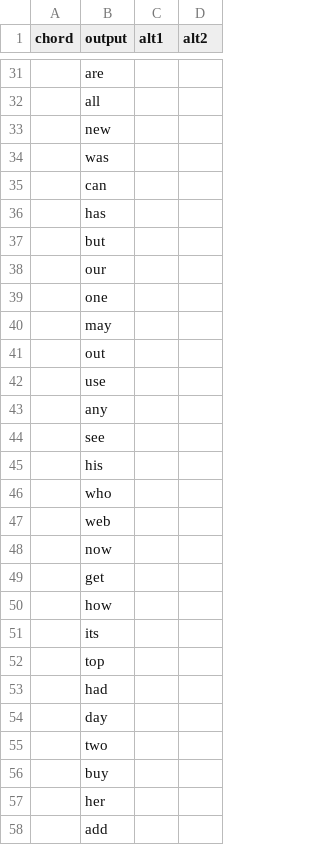
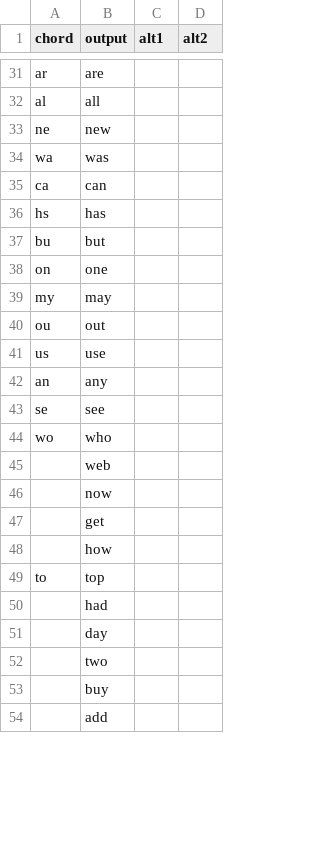
Before and after one commit to dlip/nixconfig, a TSV file: briefs/briefs-canary.tsv, drawn as a sheet; only a part is shown, gaps mark what is left out; removed rows and columns are numbered as before the commit, all else as after; the diff covers the shown part only; the diff names each change by its address in the sheet, - before the commit and + after, or states it on an @@ line.

```diff
--- a/briefs/briefs-canary.tsv
+++ b/briefs/briefs-canary.tsv
-A31 (chord): (empty)
+A31 (chord): ar
-A32 (chord): (empty)
+A32 (chord): al
-A33 (chord): (empty)
+A33 (chord): ne
-A34 (chord): (empty)
+A34 (chord): wa
-A35 (chord): (empty)
+A35 (chord): ca
-A36 (chord): (empty)
+A36 (chord): hs
-A37 (chord): (empty)
+A37 (chord): bu
-row 38:  | our
-A38 (chord): (empty)
+A38 (chord): on
-A39 (chord): (empty)
+A39 (chord): my
-A40 (chord): (empty)
+A40 (chord): ou
-A41 (chord): (empty)
+A41 (chord): us
-A42 (chord): (empty)
+A42 (chord): an
-A43 (chord): (empty)
+A43 (chord): se
-row 45:  | his
-A44 (chord): (empty)
+A44 (chord): wo
-row 51:  | its
-A49 (chord): (empty)
+A49 (chord): to
-row 57:  | her
```
Also changed, not shown: 6 removed rows and 33 edited cells elsewhere in this file.
